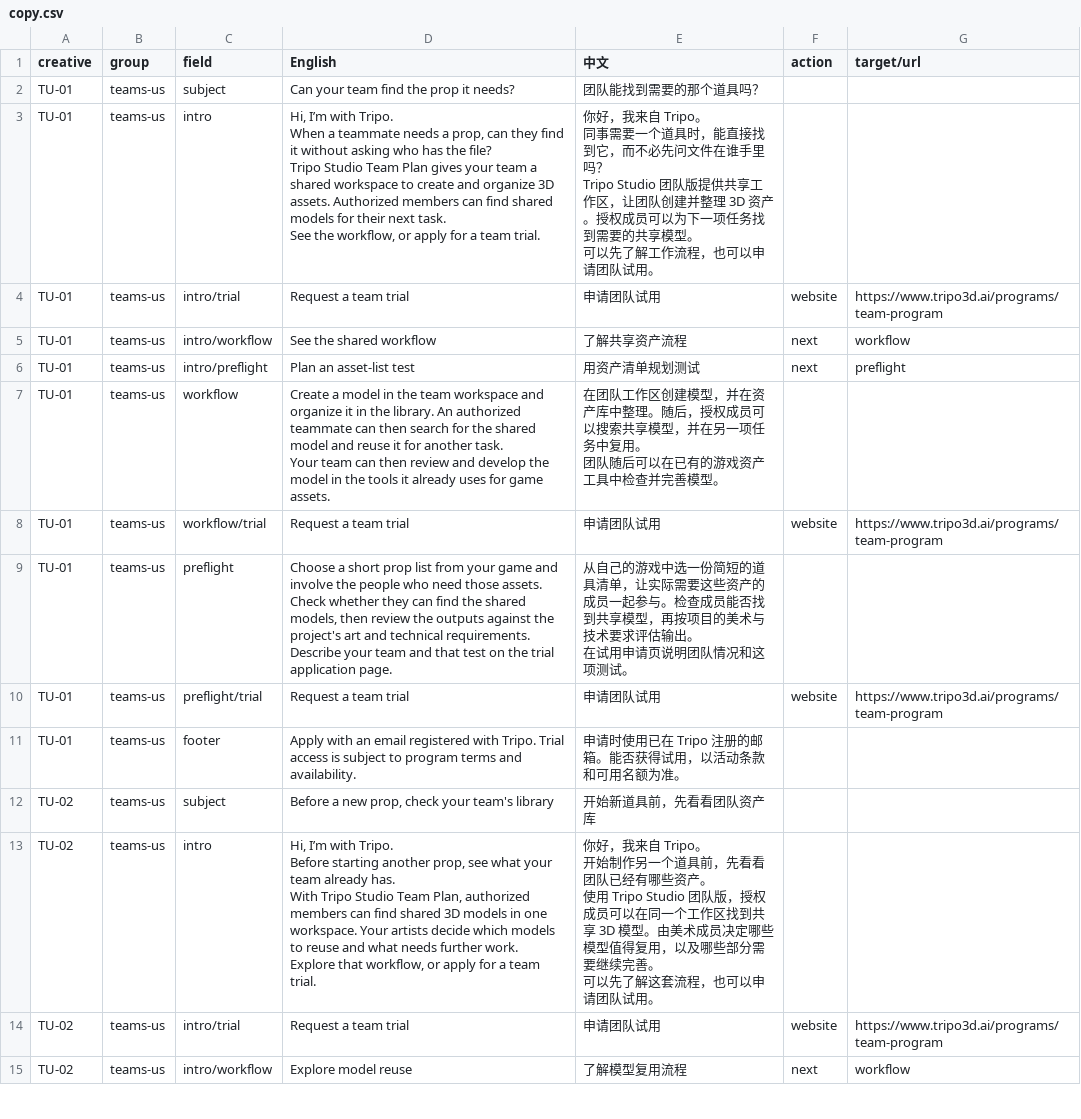
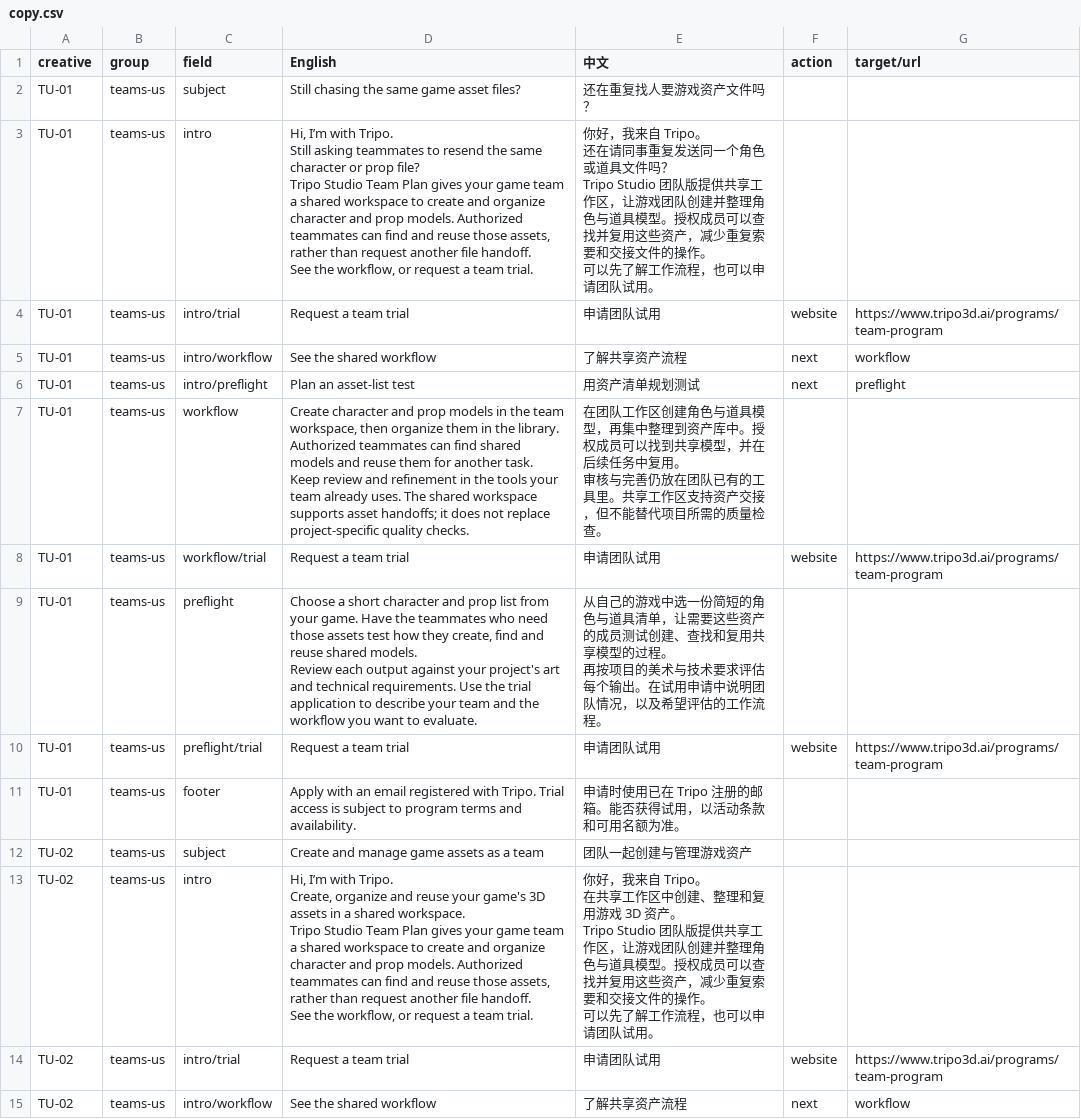
Before and after one commit to chaoyubai8-tech/linkedin-brand-ads, a CSV file: messaging-lab/copy.csv, drawn as a sheet; only a part is shown; the diff covers the shown part only.

Commit message:
Keep four approved audiences fixed and publish three wording-only message variants per group

```diff
--- a/messaging-lab/copy.csv
+++ b/messaging-lab/copy.csv
@@ -1,16 +1,16 @@
 "creative","group","field","English","中文","action","target/url"
-"TU-01","teams-us","subject","Can your team find the prop it needs?","团队能找到需要的那个道具吗？","",""
-"TU-01","teams-us","intro","Hi, I’m with Tripo.
-
-When a teammate needs a prop, can they find it without asking who has the file?
-
-Tripo Studio Team Plan gives your team a shared workspace to create and organize 3D assets. Authorized members can find shared models for their next task.
-
-See the workflow, or apply for a team trial.","你好，我来自 Tripo。
-
-同事需要一个道具时，能直接找到它，而不必先问文件在谁手里吗？
-
-Tripo Studio 团队版提供共享工作区，让团队创建并整理 3D 资产。授权成员可以为下一项任务找到需要的共享模型。
-
-可以先了解工作流程，也可以申请团队试用。","",""
+"TU-01","teams-us","subject","Still chasing the same game asset files?","还在重复找人要游戏资产文件吗？","",""
+"TU-01","teams-us","intro","Hi, I’m with Tripo.
+
+Still asking teammates to resend the same character or prop file?
+
+Tripo Studio Team Plan gives your game team a shared workspace to create and organize character and prop models. Authorized teammates can find and reuse those assets, rather than request another file handoff.
+
+See the workflow, or request a team trial.","你好，我来自 Tripo。
+
+还在请同事重复发送同一个角色或道具文件吗？
+
+Tripo Studio 团队版提供共享工作区，让游戏团队创建并整理角色与道具模型。授权成员可以查找并复用这些资产，减少重复索要和交接文件的操作。
+
+可以先了解工作流程，也可以申请团队试用。","",""
 "TU-01","teams-us","intro/trial","Request a team trial","申请团队试用","website","https://www.tripo3d.ai/programs/team-program"
@@ -18,30 +18,30 @@ Tripo Studio 团队版提供共享工作区，让团队创建并整理 3D 资产
 "TU-01","teams-us","intro/preflight","Plan an asset-list test","用资产清单规划测试","next","preflight"
-"TU-01","teams-us","workflow","Create a model in the team workspace and organize it in the library. An authorized teammate can then search for the shared model and reuse it for another task.
-
-Your team can then review and develop the model in the tools it already uses for game assets.","在团队工作区创建模型，并在资产库中整理。随后，授权成员可以搜索共享模型，并在另一项任务中复用。
-
-团队随后可以在已有的游戏资产工具中检查并完善模型。","",""
+"TU-01","teams-us","workflow","Create character and prop models in the team workspace, then organize them in the library. Authorized teammates can find shared models and reuse them for another task.
+
+Keep review and refinement in the tools your team already uses. The shared workspace supports asset handoffs; it does not replace project-specific quality checks.","在团队工作区创建角色与道具模型，再集中整理到资产库中。授权成员可以找到共享模型，并在后续任务中复用。
+
+审核与完善仍放在团队已有的工具里。共享工作区支持资产交接，但不能替代项目所需的质量检查。","",""
 "TU-01","teams-us","workflow/trial","Request a team trial","申请团队试用","website","https://www.tripo3d.ai/programs/team-program"
-"TU-01","teams-us","preflight","Choose a short prop list from your game and involve the people who need those assets. Check whether they can find the shared models, then review the outputs against the project's art and technical requirements.
-
-Describe your team and that test on the trial application page.","从自己的游戏中选一份简短的道具清单，让实际需要这些资产的成员一起参与。检查成员能否找到共享模型，再按项目的美术与技术要求评估输出。
-
-在试用申请页说明团队情况和这项测试。","",""
+"TU-01","teams-us","preflight","Choose a short character and prop list from your game. Have the teammates who need those assets test how they create, find and reuse shared models.
+
+Review each output against your project's art and technical requirements. Use the trial application to describe your team and the workflow you want to evaluate.","从自己的游戏中选一份简短的角色与道具清单，让需要这些资产的成员测试创建、查找和复用共享模型的过程。
+
+再按项目的美术与技术要求评估每个输出。在试用申请中说明团队情况，以及希望评估的工作流程。","",""
 "TU-01","teams-us","preflight/trial","Request a team trial","申请团队试用","website","https://www.tripo3d.ai/programs/team-program"
 "TU-01","teams-us","footer","Apply with an email registered with Tripo. Trial access is subject to program terms and availability.","申请时使用已在 Tripo 注册的邮箱。能否获得试用，以活动条款和可用名额为准。","",""
-"TU-02","teams-us","subject","Before a new prop, check your team's library","开始新道具前，先看看团队资产库","",""
-"TU-02","teams-us","intro","Hi, I’m with Tripo.
-
-Before starting another prop, see what your team already has.
-
-With Tripo Studio Team Plan, authorized members can find shared 3D models in one workspace. Your artists decide which models to reuse and what needs further work.
-
-Explore that workflow, or apply for a team trial.","你好，我来自 Tripo。
-
-开始制作另一个道具前，先看看团队已经有哪些资产。
-
-使用 Tripo Studio 团队版，授权成员可以在同一个工作区找到共享 3D 模型。由美术成员决定哪些模型值得复用，以及哪些部分需要继续完善。
-
-可以先了解这套流程，也可以申请团队试用。","",""
+"TU-02","teams-us","subject","Create and manage game assets as a team","团队一起创建与管理游戏资产","",""
+"TU-02","teams-us","intro","Hi, I’m with Tripo.
+
+Create, organize and reuse your game's 3D assets in a shared workspace.
+
+Tripo Studio Team Plan gives your game team a shared workspace to create and organize character and prop models. Authorized teammates can find and reuse those assets, rather than request another file handoff.
+
+See the workflow, or request a team trial.","你好，我来自 Tripo。
+
+在共享工作区中创建、整理和复用游戏 3D 资产。
+
+Tripo Studio 团队版提供共享工作区，让游戏团队创建并整理角色与道具模型。授权成员可以查找并复用这些资产，减少重复索要和交接文件的操作。
+
+可以先了解工作流程，也可以申请团队试用。","",""
 "TU-02","teams-us","intro/trial","Request a team trial","申请团队试用","website","https://www.tripo3d.ai/programs/team-program"
-"TU-02","teams-us","intro/workflow","Explore model reuse","了解模型复用流程","next","workflow"
+"TU-02","teams-us","intro/workflow","See the shared workflow","了解共享资产流程","next","workflow"
```
Also changed, not shown: 132 edited cells elsewhere in this file, 6 other files.
